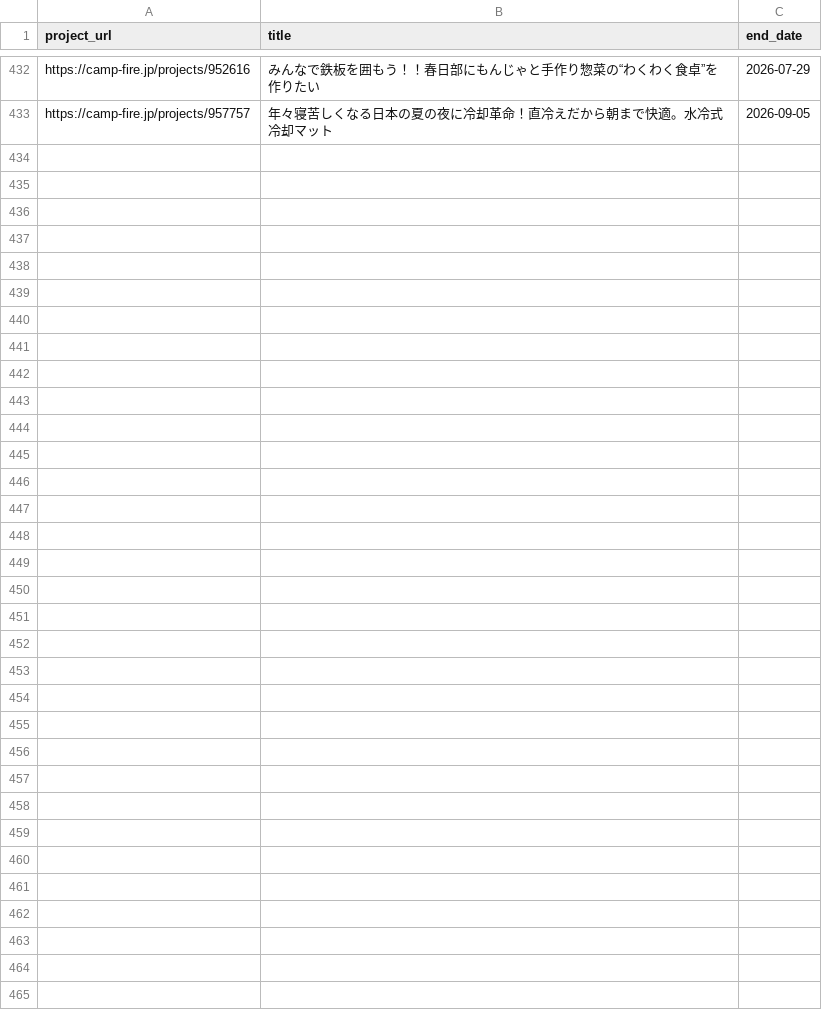
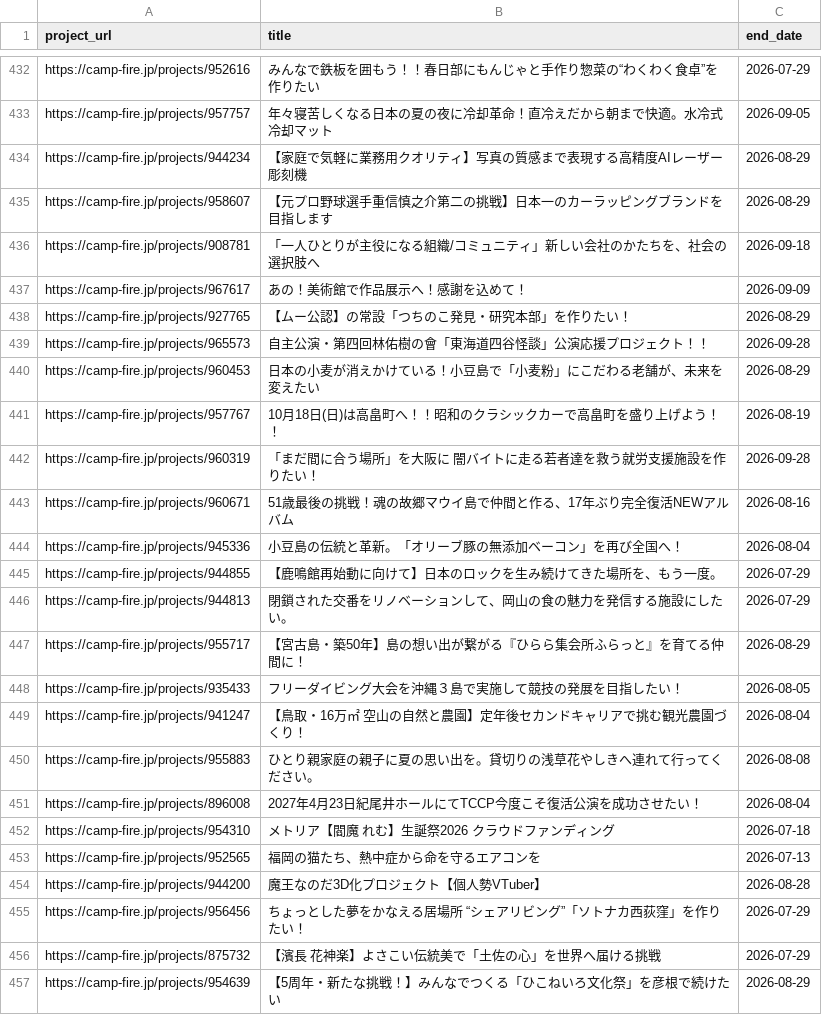
Before and after one commit to onoda38/clowd-funding, a CSV file: projects.csv, drawn as a sheet; only a part is shown, gaps mark what is left out.

```diff
--- a/projects.csv
+++ b/projects.csv
@@ -433 +433,25 @@ https://camp-fire.jp/projects/952616,みんなで鉄板を囲もう！！春日
 https://camp-fire.jp/projects/957757,年々寝苦しくなる日本の夏の夜に冷却革命！直冷えだから朝まで快適。水冷式冷却マット,2026-09-05
+https://camp-fire.jp/projects/944234,【家庭で気軽に業務用クオリティ】写真の質感まで表現する高精度AIレーザー彫刻機,2026-08-29
+https://camp-fire.jp/projects/958607,【元プロ野球選手重信慎之介第二の挑戦】日本一のカーラッピングブランドを目指します,2026-08-29
+https://camp-fire.jp/projects/908781,「一人ひとりが主役になる組織/コミュニティ」新しい会社のかたちを、社会の選択肢へ,2026-09-18
+https://camp-fire.jp/projects/967617,あの！美術館で作品展示へ！感謝を込めて！,2026-09-09
+https://camp-fire.jp/projects/927765,【ムー公認】の常設「つちのこ発見・研究本部」を作りたい！,2026-08-29
+https://camp-fire.jp/projects/965573,自主公演・第四回林佑樹の會「東海道四谷怪談」公演応援プロジェクト！！,2026-09-28
+https://camp-fire.jp/projects/960453,日本の小麦が消えかけている！小豆島で「小麦粉」にこだわる老舗が、未来を変えたい,2026-08-29
+https://camp-fire.jp/projects/957767,10月18日(日)は高畠町へ！！昭和のクラシックカーで高畠町を盛り上げよう！！,2026-08-19
+https://camp-fire.jp/projects/960319,「まだ間に合う場所」を大阪に　闇バイトに走る若者達を救う就労支援施設を作りたい！,2026-09-28
+https://camp-fire.jp/projects/960671,51歳最後の挑戦！魂の故郷マウイ島で仲間と作る、17年ぶり完全復活NEWアルバム,2026-08-16
+https://camp-fire.jp/projects/945336,小豆島の伝統と革新。「オリーブ豚の無添加ベーコン」を再び全国へ！,2026-08-04
+https://camp-fire.jp/projects/944855,【鹿鳴館再始動に向けて】日本のロックを生み続けてきた場所を、もう一度。,2026-07-29
+https://camp-fire.jp/projects/944813,閉鎖された交番をリノベーションして、岡山の食の魅力を発信する施設にしたい。,2026-07-29
+https://camp-fire.jp/projects/955717,【宮古島・築50年】島の想い出が繋がる『ひらら集会所ふらっと』を育てる仲間に！,2026-08-29
+https://camp-fire.jp/projects/935433,フリーダイビング大会を沖縄３島で実施して競技の発展を目指したい！,2026-08-05
+https://camp-fire.jp/projects/941247,【鳥取・16万㎡ 空山の自然と農園】定年後セカンドキャリアで挑む観光農園づくり！,2026-08-04
+https://camp-fire.jp/projects/955883,ひとり親家庭の親子に夏の思い出を。貸切りの浅草花やしきへ連れて行ってください。,2026-08-08
+https://camp-fire.jp/projects/896008,2027年4月23日紀尾井ホールにてTCCP今度こそ復活公演を成功させたい！,2026-08-04
+https://camp-fire.jp/projects/954310,メトリア【閻魔 れむ】生誕祭2026 クラウドファンディング,2026-07-18
+https://camp-fire.jp/projects/952565,福岡の猫たち、熱中症から命を守るエアコンを,2026-07-13
+https://camp-fire.jp/projects/944200,魔王なのだ3D化プロジェクト【個人勢VTuber】,2026-08-28
+https://camp-fire.jp/projects/956456,ちょっとした夢をかなえる居場所 “シェアリビング”「ソトナカ西荻窪」を作りたい！,2026-07-29
+https://camp-fire.jp/projects/875732,【濱長 花神楽】よさこい伝統美で「土佐の心」を世界へ届ける挑戦,2026-07-29
+https://camp-fire.jp/projects/954639,【5周年・新たな挑戦！】みんなでつくる「ひこねいろ文化祭」を彦根で続けたい,2026-08-29
```
Also changed, not shown: 1 other file.
